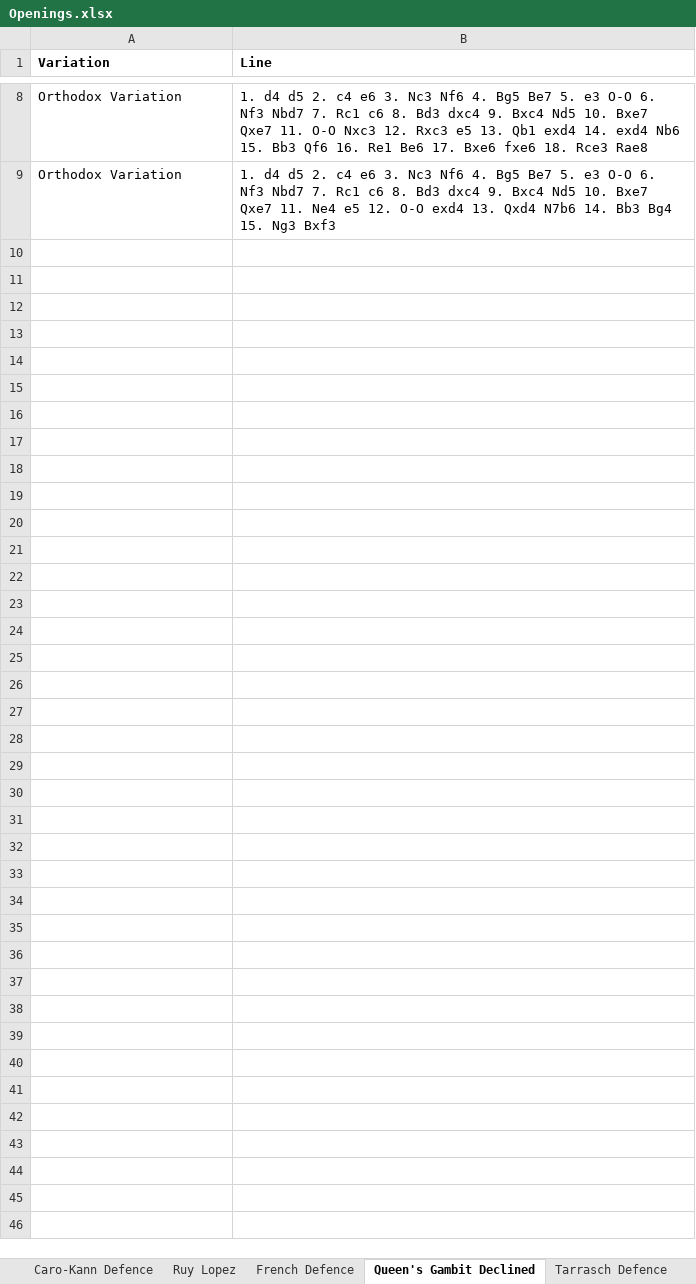
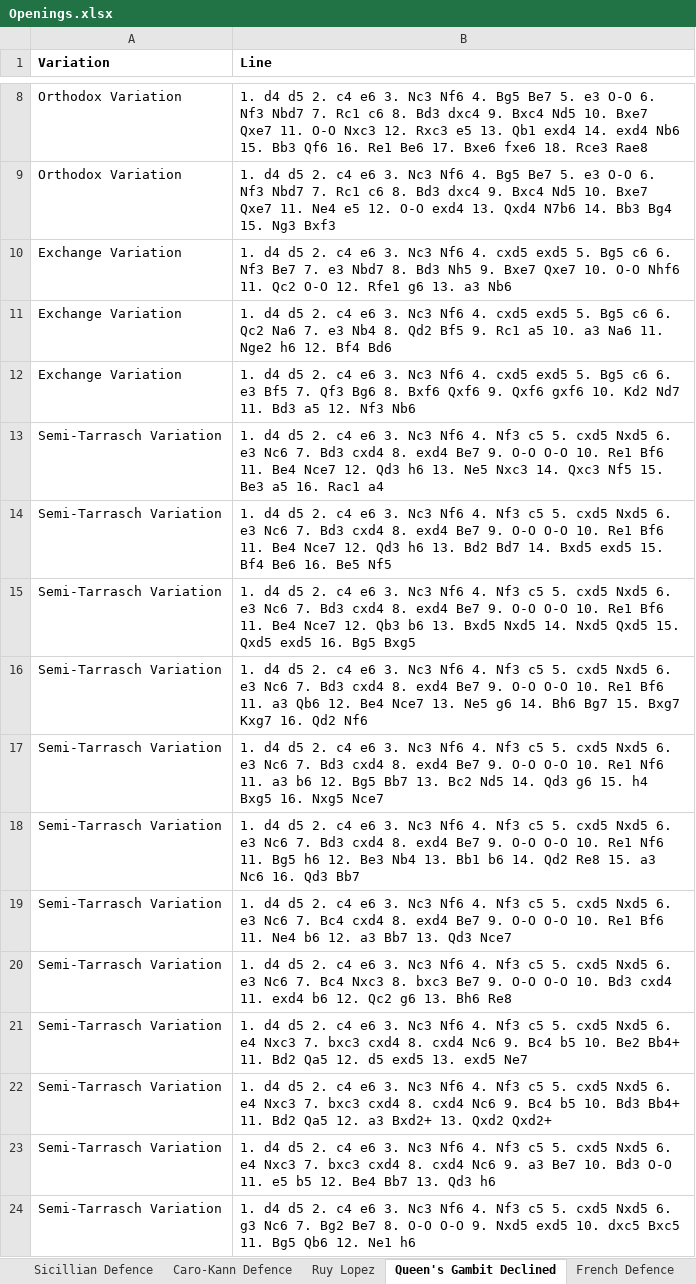
Before and after one commit to joshuaSmith2021/maggie, an Excel workbook: Openings.xlsx, sheet Queen's Gambit Declined, drawn as a sheet; only a part is shown, gaps mark what is left out; values as stored, in another font and other column widths than the file's, no borders; charts and pictures not drawn; the diff names each change by its address in the sheet, - before the commit and + after, or states it on an @@ line.

```diff
--- a/Openings.xlsx (sheet Queen's Gambit Declined)
+++ b/Openings.xlsx (sheet Queen's Gambit Declined)
@@ sheet tab order changed: Sicillian Defence | Caro-Kann Defence | Ruy Lopez | Queen's Gambit Declined | French Defence @@
+row 10: Exchange Variation | 1. d4 d5 2. c4 e6 3. Nc3 Nf6 4. cxd5 exd5 5. Bg5 c6 6. Nf3 Be7 7. e3 Nbd7 8. Bd3 Nh5 9. Bxe7 Qxe7 10. O-O Nhf6 11. Qc2 O-O 12. Rfe1 g6 13. a3 Nb6
+row 11: Exchange Variation | 1. d4 d5 2. c4 e6 3. Nc3 Nf6 4. cxd5 exd5 5. Bg5 c6 6. Qc2 Na6 7. e3 Nb4 8. Qd2 Bf5 9. Rc1 a5 10. a3 Na6 11. Nge2 h6 12. Bf4 Bd6
+row 12: Exchange Variation | 1. d4 d5 2. c4 e6 3. Nc3 Nf6 4. cxd5 exd5 5. Bg5 c6 6. e3 Bf5 7. Qf3 Bg6 8. Bxf6 Qxf6 9. Qxf6 gxf6 10. Kd2 Nd7 11. Bd3 a5 12. Nf3 Nb6
+row 13: Semi-Tarrasch Variation | 1. d4 d5 2. c4 e6 3. Nc3 Nf6 4. Nf3 c5 5. cxd5 Nxd5 6. e3 Nc6 7. Bd3 cxd4 8. exd4 Be7 9. O-O O-O 10. Re1 Bf6 11. Be4 Nce7 12. Qd3 h6 13. Ne5 Nxc3 14. Qxc3 Nf5 15. Be3 a5 16. Rac1 a4
+row 14: Semi-Tarrasch Variation | 1. d4 d5 2. c4 e6 3. Nc3 Nf6 4. Nf3 c5 5. cxd5 Nxd5 6. e3 Nc6 7. Bd3 cxd4 8. exd4 Be7 9. O-O O-O 10. Re1 Bf6 11. Be4 Nce7 12. Qd3 h6 13. Bd2 Bd7 14. Bxd5 exd5 15. Bf4 Be6 16. Be5 Nf5
+row 15: Semi-Tarrasch Variation | 1. d4 d5 2. c4 e6 3. Nc3 Nf6 4. Nf3 c5 5. cxd5 Nxd5 6. e3 Nc6 7. Bd3 cxd4 8. exd4 Be7 9. O-O O-O 10. Re1 Bf6 11. Be4 Nce7 12. Qb3 b6 13. Bxd5 Nxd5 14. Nxd5 Qxd5 15. Qxd5 exd5 16. Bg5 Bxg5
+row 16: Semi-Tarrasch Variation | 1. d4 d5 2. c4 e6 3. Nc3 Nf6 4. Nf3 c5 5. cxd5 Nxd5 6. e3 Nc6 7. Bd3 cxd4 8. exd4 Be7 9. O-O O-O 10. Re1 Bf6 11. a3 Qb6 12. Be4 Nce7 13. Ne5 g6 14. Bh6 Bg7 15. Bxg7 Kxg7 16. Qd2 Nf6
+row 17: Semi-Tarrasch Variation | 1. d4 d5 2. c4 e6 3. Nc3 Nf6 4. Nf3 c5 5. cxd5 Nxd5 6. e3 Nc6 7. Bd3 cxd4 8. exd4 Be7 9. O-O O-O 10. Re1 Nf6 11. a3 b6 12. Bg5 Bb7 13. Bc2 Nd5 14. Qd3 g6 15. h4 Bxg5 16. Nxg5 Nce7
+row 18: Semi-Tarrasch Variation | 1. d4 d5 2. c4 e6 3. Nc3 Nf6 4. Nf3 c5 5. cxd5 Nxd5 6. e3 Nc6 7. Bd3 cxd4 8. exd4 Be7 9. O-O O-O 10. Re1 Nf6 11. Bg5 h6 12. Be3 Nb4 13. Bb1 b6 14. Qd2 Re8 15. a3 Nc6 16. Qd3 Bb7
+row 19: Semi-Tarrasch Variation | 1. d4 d5 2. c4 e6 3. Nc3 Nf6 4. Nf3 c5 5. cxd5 Nxd5 6. e3 Nc6 7. Bc4 cxd4 8. exd4 Be7 9. O-O O-O 10. Re1 Bf6 11. Ne4 b6 12. a3 Bb7 13. Qd3 Nce7
+row 20: Semi-Tarrasch Variation | 1. d4 d5 2. c4 e6 3. Nc3 Nf6 4. Nf3 c5 5. cxd5 Nxd5 6. e3 Nc6 7. Bc4 Nxc3 8. bxc3 Be7 9. O-O O-O 10. Bd3 cxd4 11. exd4 b6 12. Qc2 g6 13. Bh6 Re8
+row 21: Semi-Tarrasch Variation | 1. d4 d5 2. c4 e6 3. Nc3 Nf6 4. Nf3 c5 5. cxd5 Nxd5 6. e4 Nxc3 7. bxc3 cxd4 8. cxd4 Nc6 9. Bc4 b5 10. Be2 Bb4+ 11. Bd2 Qa5 12. d5 exd5 13. exd5 Ne7
+row 22: Semi-Tarrasch Variation | 1. d4 d5 2. c4 e6 3. Nc3 Nf6 4. Nf3 c5 5. cxd5 Nxd5 6. e4 Nxc3 7. bxc3 cxd4 8. cxd4 Nc6 9. Bc4 b5 10. Bd3 Bb4+ 11. Bd2 Qa5 12. a3 Bxd2+ 13. Qxd2 Qxd2+
+row 23: Semi-Tarrasch Variation | 1. d4 d5 2. c4 e6 3. Nc3 Nf6 4. Nf3 c5 5. cxd5 Nxd5 6. e4 Nxc3 7. bxc3 cxd4 8. cxd4 Nc6 9. a3 Be7 10. Bd3 O-O 11. e5 b5 12. Be4 Bb7 13. Qd3 h6
+row 24: Semi-Tarrasch Variation | 1. d4 d5 2. c4 e6 3. Nc3 Nf6 4. Nf3 c5 5. cxd5 Nxd5 6. g3 Nc6 7. Bg2 Be7 8. O-O O-O 9. Nxd5 exd5 10. dxc5 Bxc5 11. Bg5 Qb6 12. Ne1 h6
```
Also changed, not shown: sheet Sicillian Defence, sheet Ruy Lopez, other sheet tabs, charts or pictures, 3 other files.
